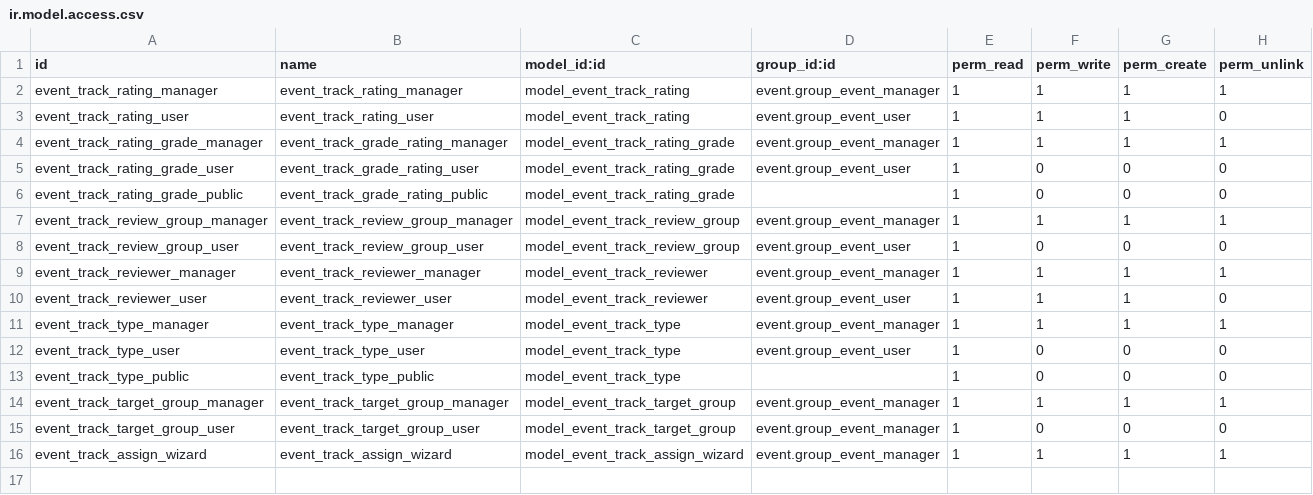
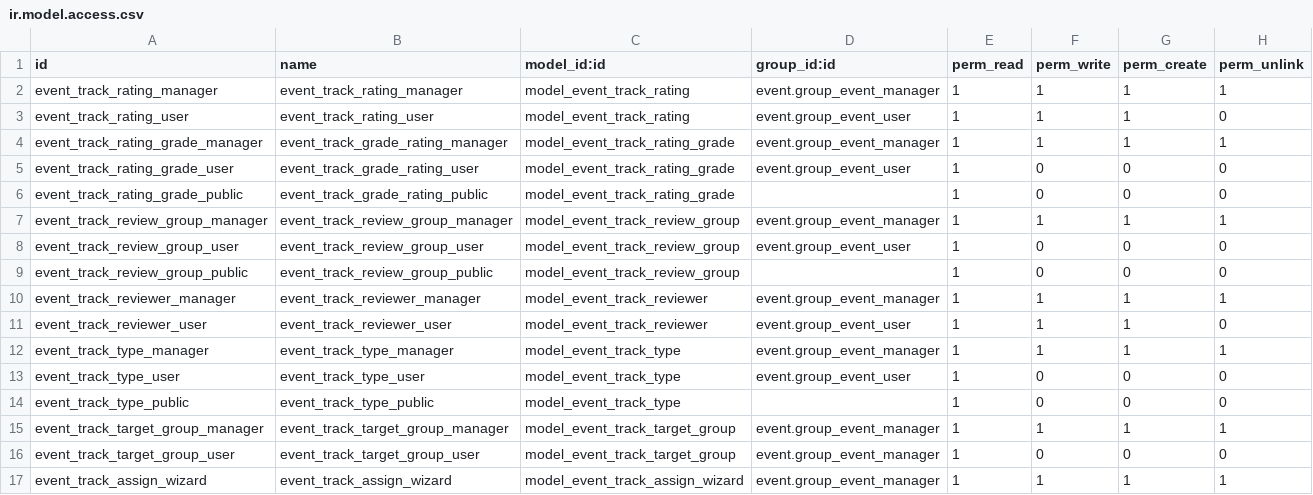
Before and after one commit to tawasta/event, a CSV file: website_event_track_advanced/security/ir.model.access.csv, drawn as a sheet.

Commit message:
[ADD] Logic for reviewing proposals

```diff
--- a/website_event_track_advanced/security/ir.model.access.csv
+++ b/website_event_track_advanced/security/ir.model.access.csv
@@ -8,2 +8,3 @@ event_track_review_group_manager,event_track_review_group_manager,model_event_tr
 event_track_review_group_user,event_track_review_group_user,model_event_track_review_group,event.group_event_user,1,0,0,0
+event_track_review_group_public,event_track_review_group_public,model_event_track_review_group,,1,0,0,0
 event_track_reviewer_manager,event_track_reviewer_manager,model_event_track_reviewer,event.group_event_manager,1,1,1,1
```
Also changed, not shown: 15 other files.
